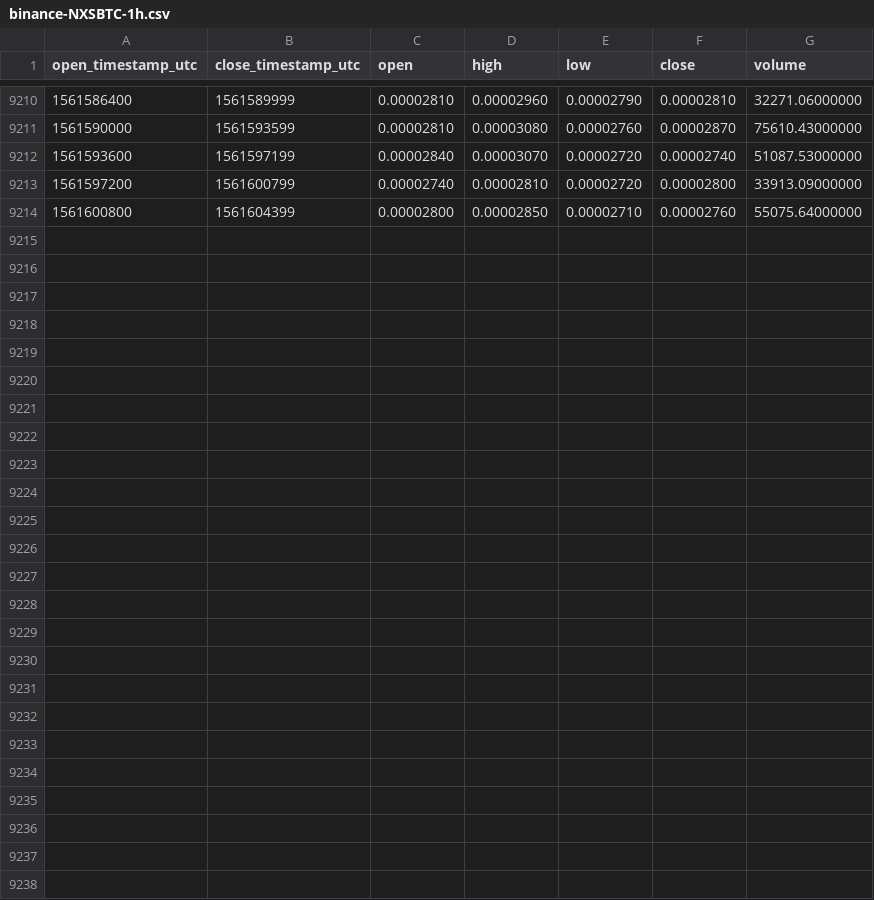
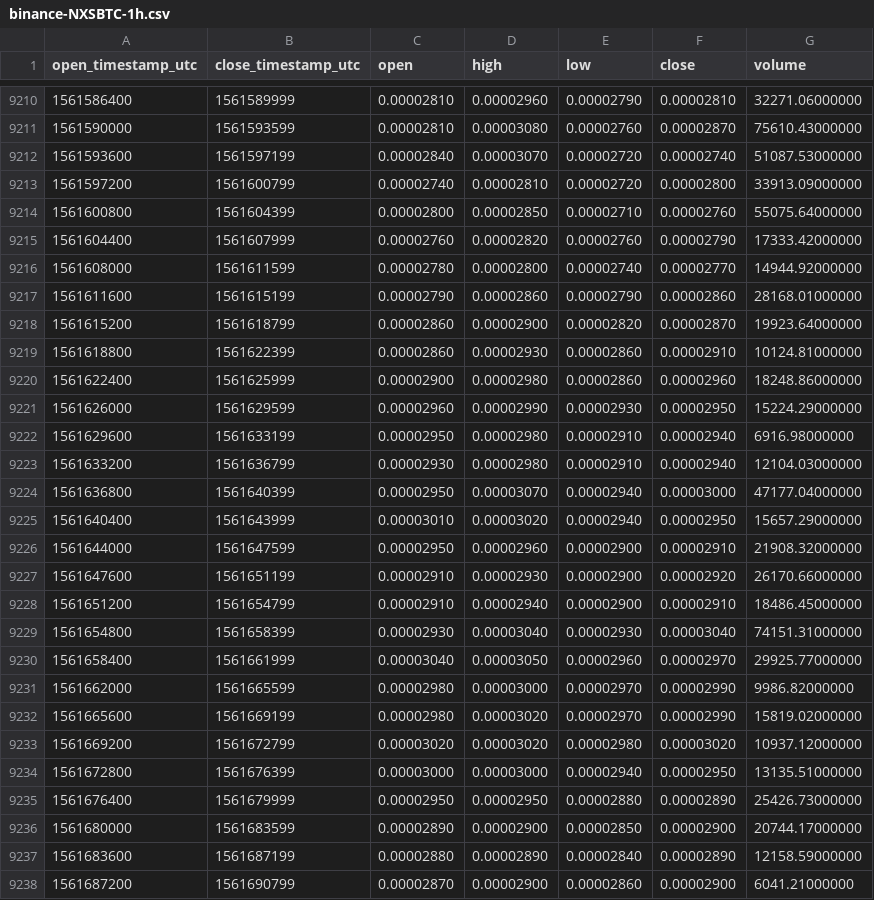
Before and after one commit to cryptobigbro/binance-NXSBTC, a CSV file: binance-NXSBTC-1h.csv, drawn as a sheet; only a part is shown, gaps mark what is left out; the diff names each change by its address in the sheet, - before the commit and + after, or states it on an @@ line.

Commit message:
Update OHLCV data.

```diff
--- a/binance-NXSBTC-1h.csv
+++ b/binance-NXSBTC-1h.csv
+row 9215: 1561604400 | 1561607999 | 0.00002760 | 0.00002820 | 0.00002760 | 0.00002790 | 17333.42000000
+row 9216: 1561608000 | 1561611599 | 0.00002780 | 0.00002800 | 0.00002740 | 0.00002770 | 14944.92000000
+row 9217: 1561611600 | 1561615199 | 0.00002790 | 0.00002860 | 0.00002790 | 0.00002860 | 28168.01000000
+row 9218: 1561615200 | 1561618799 | 0.00002860 | 0.00002900 | 0.00002820 | 0.00002870 | 19923.64000000
+row 9219: 1561618800 | 1561622399 | 0.00002860 | 0.00002930 | 0.00002860 | 0.00002910 | 10124.81000000
+row 9220: 1561622400 | 1561625999 | 0.00002900 | 0.00002980 | 0.00002860 | 0.00002960 | 18248.86000000
+row 9221: 1561626000 | 1561629599 | 0.00002960 | 0.00002990 | 0.00002930 | 0.00002950 | 15224.29000000
+row 9222: 1561629600 | 1561633199 | 0.00002950 | 0.00002980 | 0.00002910 | 0.00002940 | 6916.98000000
+row 9223: 1561633200 | 1561636799 | 0.00002930 | 0.00002980 | 0.00002910 | 0.00002940 | 12104.03000000
+row 9224: 1561636800 | 1561640399 | 0.00002950 | 0.00003070 | 0.00002940 | 0.00003000 | 47177.04000000
+row 9225: 1561640400 | 1561643999 | 0.00003010 | 0.00003020 | 0.00002940 | 0.00002950 | 15657.29000000
+row 9226: 1561644000 | 1561647599 | 0.00002950 | 0.00002960 | 0.00002900 | 0.00002910 | 21908.32000000
+row 9227: 1561647600 | 1561651199 | 0.00002910 | 0.00002930 | 0.00002900 | 0.00002920 | 26170.66000000
+row 9228: 1561651200 | 1561654799 | 0.00002910 | 0.00002940 | 0.00002900 | 0.00002910 | 18486.45000000
+row 9229: 1561654800 | 1561658399 | 0.00002930 | 0.00003040 | 0.00002930 | 0.00003040 | 74151.31000000
+row 9230: 1561658400 | 1561661999 | 0.00003040 | 0.00003050 | 0.00002960 | 0.00002970 | 29925.77000000
+row 9231: 1561662000 | 1561665599 | 0.00002980 | 0.00003000 | 0.00002970 | 0.00002990 | 9986.82000000
+row 9232: 1561665600 | 1561669199 | 0.00002980 | 0.00003020 | 0.00002970 | 0.00002990 | 15819.02000000
+row 9233: 1561669200 | 1561672799 | 0.00003020 | 0.00003020 | 0.00002980 | 0.00003020 | 10937.12000000
+row 9234: 1561672800 | 1561676399 | 0.00003000 | 0.00003000 | 0.00002940 | 0.00002950 | 13135.51000000
+row 9235: 1561676400 | 1561679999 | 0.00002950 | 0.00002950 | 0.00002880 | 0.00002890 | 25426.73000000
+row 9236: 1561680000 | 1561683599 | 0.00002890 | 0.00002900 | 0.00002850 | 0.00002900 | 20744.17000000
+row 9237: 1561683600 | 1561687199 | 0.00002880 | 0.00002890 | 0.00002840 | 0.00002890 | 12158.59000000
+row 9238: 1561687200 | 1561690799 | 0.00002870 | 0.00002900 | 0.00002860 | 0.00002900 | 6041.21000000
```
Also changed, not shown: binance-NXSBTC-1d.csv.
